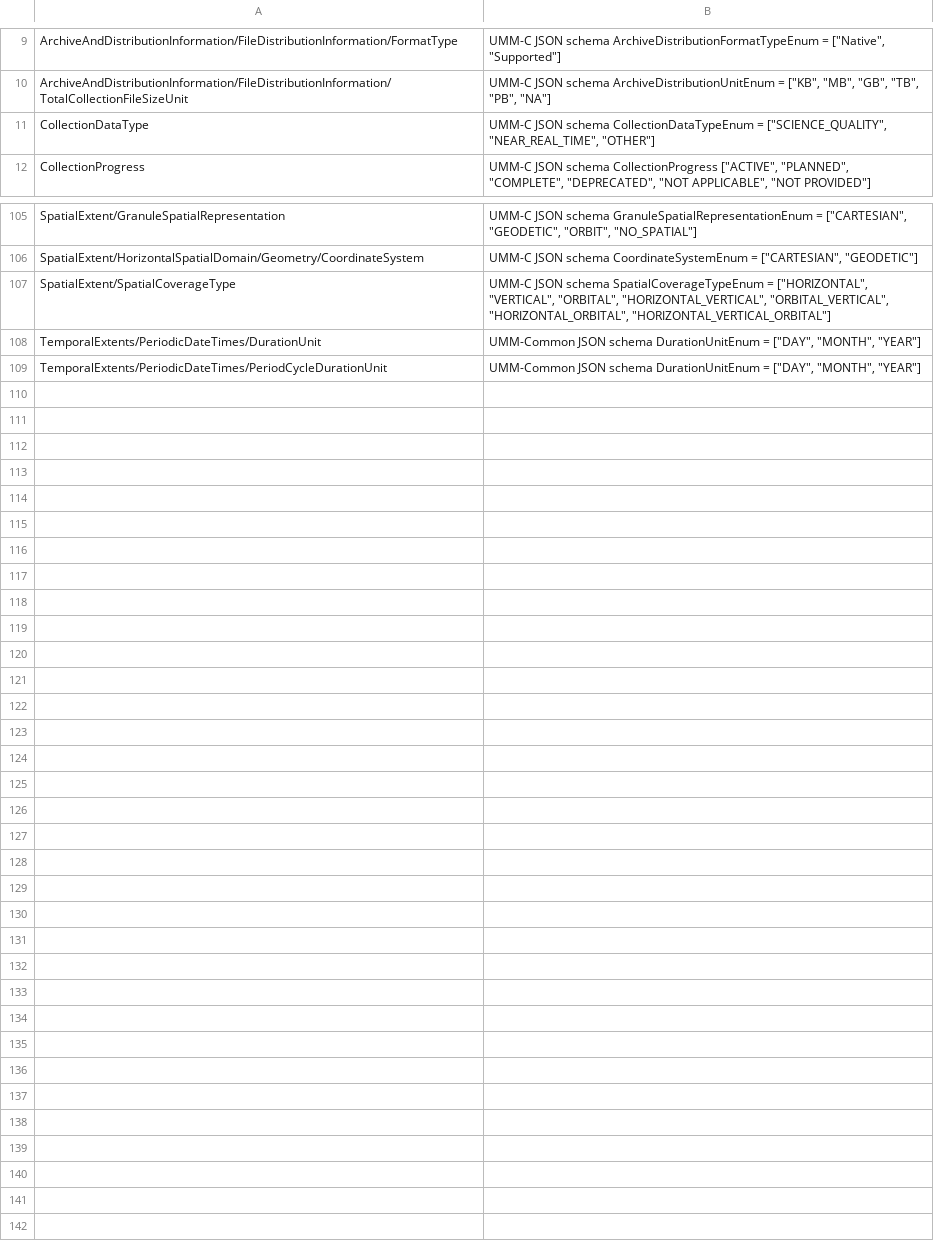
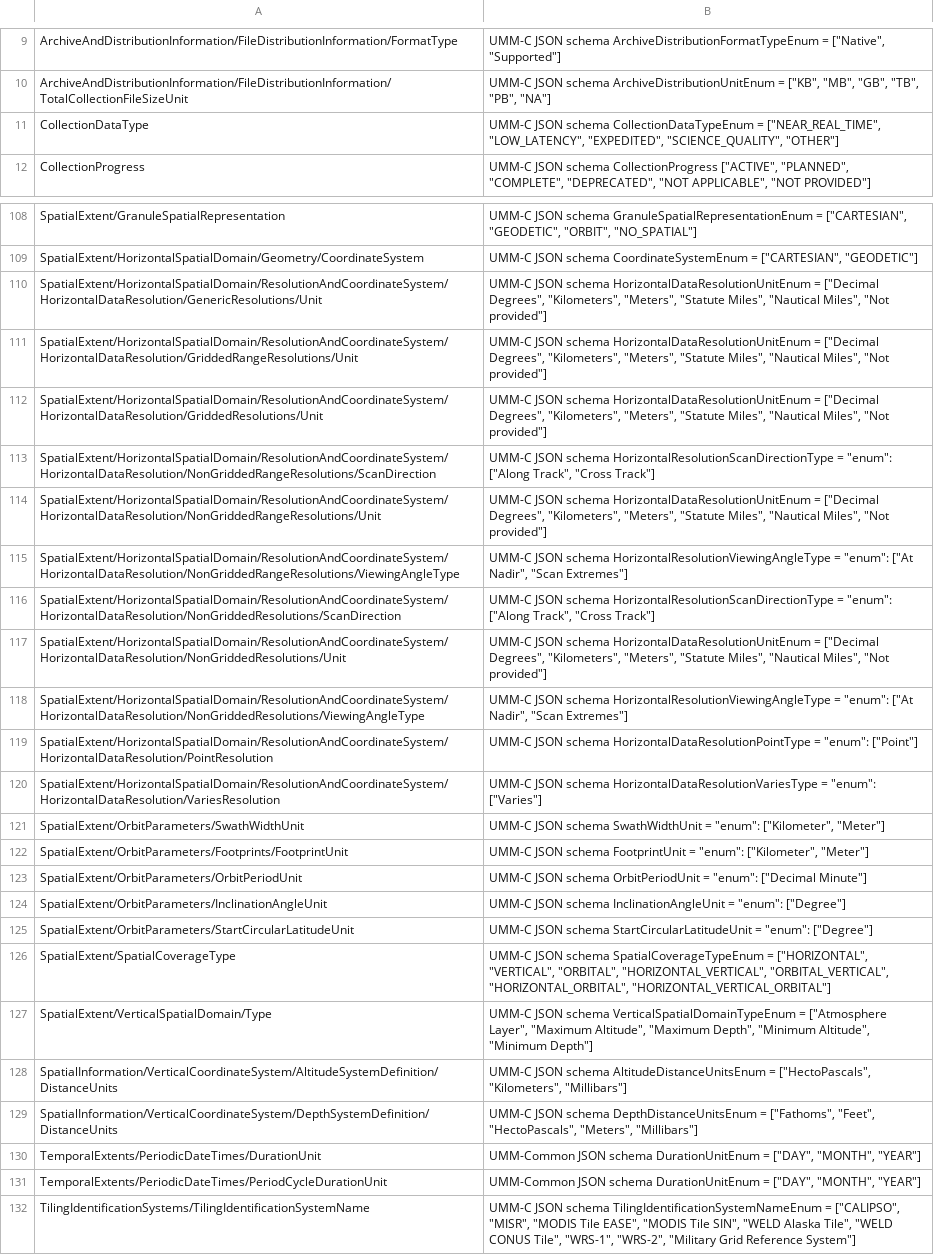
Before and after one commit to nasa/cmr-metadata-review, a CSV file: data/controlled_elements_umm_json.csv, drawn as a sheet; only a part is shown, gaps mark what is left out; the diff covers the shown part only.

Commit message:
CMRARC-772: Updated required/desired fields list for all lists.

```diff
--- a/data/controlled_elements_umm_json.csv
+++ b/data/controlled_elements_umm_json.csv
@@ -12,3 +12,3 @@ ArchiveAndDistributionInformation/FileDistributionInformation/FormatType,"UMM-C
 ArchiveAndDistributionInformation/FileDistributionInformation/TotalCollectionFileSizeUnit,"UMM-C JSON schema ArchiveDistributionUnitEnum = [""KB"", ""MB"", ""GB"", ""TB"", ""PB"", ""NA""]"
-CollectionDataType,"UMM-C JSON schema CollectionDataTypeEnum = [""SCIENCE_QUALITY"", ""NEAR_REAL_TIME"", ""OTHER""]"
+CollectionDataType,"UMM-C JSON schema CollectionDataTypeEnum = [""NEAR_REAL_TIME"", ""LOW_LATENCY"", ""EXPEDITED"", ""SCIENCE_QUALITY"", ""OTHER""]"
 CollectionProgress,"UMM-C JSON schema CollectionProgress [""ACTIVE"", ""PLANNED"", ""COMPLETE"", ""DEPRECATED"", ""NOT APPLICABLE"", ""NOT PROVIDED""]"
@@ -157,4 +164,24 @@ SpatialExtent/GranuleSpatialRepresentation,"UMM-C JSON schema GranuleSpatialRepr
 SpatialExtent/HorizontalSpatialDomain/Geometry/CoordinateSystem,"UMM-C JSON schema CoordinateSystemEnum = [""CARTESIAN"", ""GEODETIC""]"
+SpatialExtent/HorizontalSpatialDomain/ResolutionAndCoordinateSystem/HorizontalDataResolution/GenericResolutions/Unit,"UMM-C JSON schema HorizontalDataResolutionUnitEnum = [""Decimal Degrees"", ""Kilometers"", ""Meters"", ""Statute Miles"", ""Nautical Miles"", ""Not provided""]"
+SpatialExtent/HorizontalSpatialDomain/ResolutionAndCoordinateSystem/HorizontalDataResolution/GriddedRangeResolutions/Unit,"UMM-C JSON schema HorizontalDataResolutionUnitEnum = [""Decimal Degrees"", ""Kilometers"", ""Meters"", ""Statute Miles"", ""Nautical Miles"", ""Not provided""]"
+SpatialExtent/HorizontalSpatialDomain/ResolutionAndCoordinateSystem/HorizontalDataResolution/GriddedResolutions/Unit,"UMM-C JSON schema HorizontalDataResolutionUnitEnum = [""Decimal Degrees"", ""Kilometers"", ""Meters"", ""Statute Miles"", ""Nautical Miles"", ""Not provided""]"
+SpatialExtent/HorizontalSpatialDomain/ResolutionAndCoordinateSystem/HorizontalDataResolution/NonGriddedRangeResolutions/ScanDirection,"UMM-C JSON schema HorizontalResolutionScanDirectionType = ""enum"": [""Along Track"", ""Cross Track""]"
+SpatialExtent/HorizontalSpatialDomain/ResolutionAndCoordinateSystem/HorizontalDataResolution/NonGriddedRangeResolutions/Unit,"UMM-C JSON schema HorizontalDataResolutionUnitEnum = [""Decimal Degrees"", ""Kilometers"", ""Meters"", ""Statute Miles"", ""Nautical Miles"", ""Not provided""]"
+SpatialExtent/HorizontalSpatialDomain/ResolutionAndCoordinateSystem/HorizontalDataResolution/NonGriddedRangeResolutions/ViewingAngleType,"UMM-C JSON schema HorizontalResolutionViewingAngleType = ""enum"": [""At Nadir"", ""Scan Extremes""]"
+SpatialExtent/HorizontalSpatialDomain/ResolutionAndCoordinateSystem/HorizontalDataResolution/NonGriddedResolutions/ScanDirection,"UMM-C JSON schema HorizontalResolutionScanDirectionType = ""enum"": [""Along Track"", ""Cross Track""]"
+SpatialExtent/HorizontalSpatialDomain/ResolutionAndCoordinateSystem/HorizontalDataResolution/NonGriddedResolutions/Unit,"UMM-C JSON schema HorizontalDataResolutionUnitEnum = [""Decimal Degrees"", ""Kilometers"", ""Meters"", ""Statute Miles"", ""Nautical Miles"", ""Not provided""]"
+SpatialExtent/HorizontalSpatialDomain/ResolutionAndCoordinateSystem/HorizontalDataResolution/NonGriddedResolutions/ViewingAngleType,"UMM-C JSON schema HorizontalResolutionViewingAngleType = ""enum"": [""At Nadir"", ""Scan Extremes""]"
+SpatialExtent/HorizontalSpatialDomain/ResolutionAndCoordinateSystem/HorizontalDataResolution/PointResolution,"UMM-C JSON schema HorizontalDataResolutionPointType = ""enum"": [""Point""]"
+SpatialExtent/HorizontalSpatialDomain/ResolutionAndCoordinateSystem/HorizontalDataResolution/VariesResolution,"UMM-C JSON schema HorizontalDataResolutionVariesType = ""enum"": [""Varies""]"
+SpatialExtent/OrbitParameters/SwathWidthUnit,"UMM-C JSON schema SwathWidthUnit = ""enum"": [""Kilometer"", ""Meter""]"
+SpatialExtent/OrbitParameters/Footprints/FootprintUnit,"UMM-C JSON schema FootprintUnit = ""enum"": [""Kilometer"", ""Meter""]"
+SpatialExtent/OrbitParameters/OrbitPeriodUnit,"UMM-C JSON schema OrbitPeriodUnit = ""enum"": [""Decimal Minute""]"
+SpatialExtent/OrbitParameters/InclinationAngleUnit,"UMM-C JSON schema InclinationAngleUnit = ""enum"": [""Degree""]"
+SpatialExtent/OrbitParameters/StartCircularLatitudeUnit,"UMM-C JSON schema StartCircularLatitudeUnit = ""enum"": [""Degree""]"
 SpatialExtent/SpatialCoverageType,"UMM-C JSON schema SpatialCoverageTypeEnum = [""HORIZONTAL"", ""VERTICAL"", ""ORBITAL"", ""HORIZONTAL_VERTICAL"", ""ORBITAL_VERTICAL"", ""HORIZONTAL_ORBITAL"", ""HORIZONTAL_VERTICAL_ORBITAL""]"
+SpatialExtent/VerticalSpatialDomain/Type,"UMM-C JSON schema VerticalSpatialDomainTypeEnum = [""Atmosphere Layer"", ""Maximum Altitude"", ""Maximum Depth"", ""Minimum Altitude"", ""Minimum Depth""]"
+SpatialInformation/VerticalCoordinateSystem/AltitudeSystemDefinition/DistanceUnits,"UMM-C JSON schema AltitudeDistanceUnitsEnum = [""HectoPascals"", ""Kilometers"", ""Millibars""]"
+SpatialInformation/VerticalCoordinateSystem/DepthSystemDefinition/DistanceUnits,"UMM-C JSON schema DepthDistanceUnitsEnum = [""Fathoms"", ""Feet"", ""HectoPascals"", ""Meters"", ""Millibars""]"
 TemporalExtents/PeriodicDateTimes/DurationUnit,"UMM-Common JSON schema DurationUnitEnum = [""DAY"", ""MONTH"", ""YEAR""]"
 TemporalExtents/PeriodicDateTimes/PeriodCycleDurationUnit,"UMM-Common JSON schema DurationUnitEnum = [""DAY"", ""MONTH"", ""YEAR""]"
+TilingIdentificationSystems/TilingIdentificationSystemName,"UMM-C JSON schema TilingIdentificationSystemNameEnum = [""CALIPSO"", ""MISR"", ""MODIS Tile EASE"", ""MODIS Tile SIN"", ""WELD Alaska Tile"", ""WELD CONUS Tile"", ""WRS-1"", ""WRS-2"", ""Military Grid Reference System""]"
```
Also changed, not shown: 3 added rows elsewhere in this file, data/dif10_desired_fields.csv, data/dif10_required_fields.csv, 9 other files.
